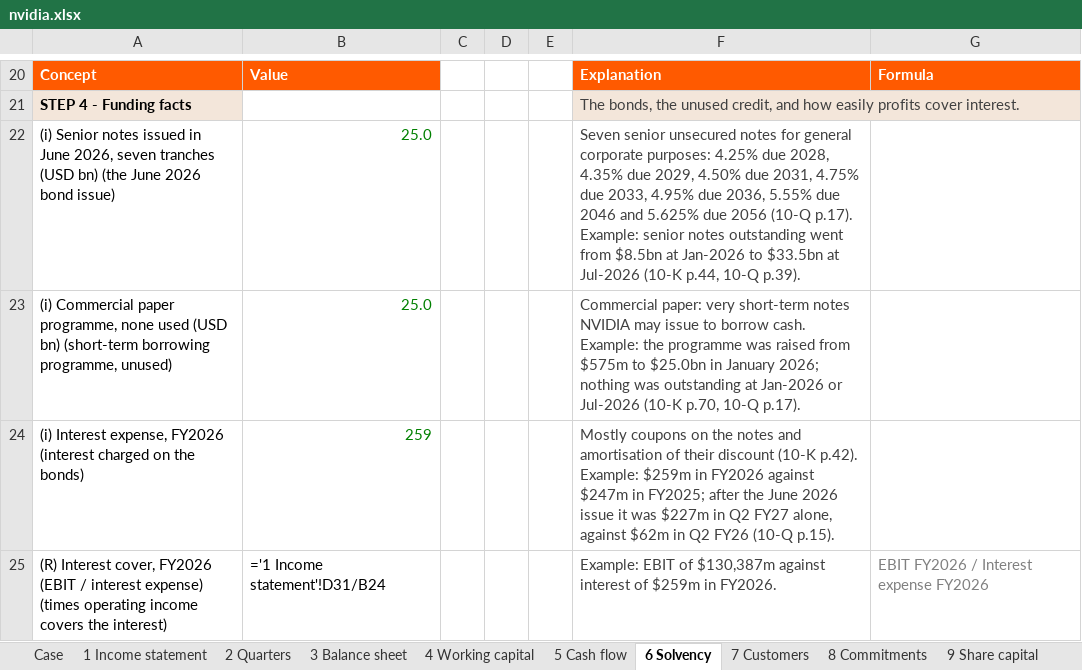
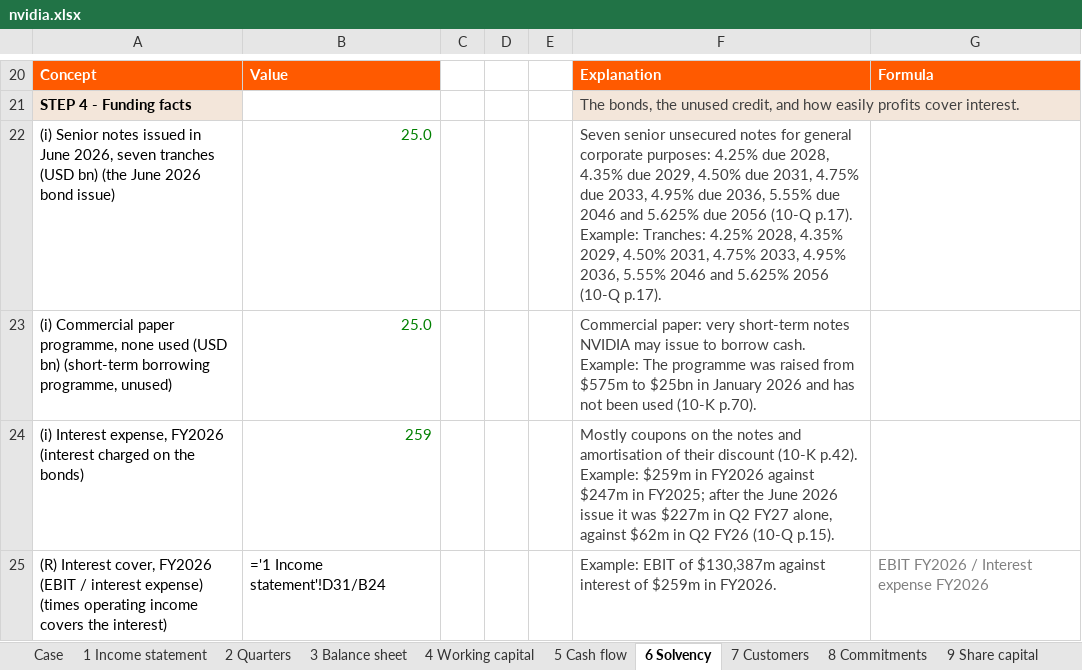
Before and after one commit to ManuCem/Equity-Research-Lab, an Excel workbook: Nvidia/nvidia.xlsx, sheet 6 Solvency, drawn as a sheet; only a part is shown, gaps mark what is left out; values as stored, in another font and other column widths than the file's, no borders; formulas without a stored value are shown as written; the diff names each change by its address in the sheet, - before the commit and + after, or states it on an @@ line.

```diff
--- a/Nvidia/nvidia.xlsx (sheet 6 Solvency)
+++ b/Nvidia/nvidia.xlsx (sheet 6 Solvency)
-F22: …p.17). Example: senior notes outstanding went from $8.5bn at Jan-2026 to $33.5bn at Jul-2026 (10-K p.44, 10-Q p.39).
+F22: …p.17). Example: Tranches: 4.25% 2028, 4.35% 2029, 4.50% 2031, 4.75% 2033, 4.95% 2036, 5.55% 2046 and 5.625% 2056 (10-Q p.17).
-F23: …cash. Example: the programme was raised from $575m to $25.0bn in January 2026; nothing was outstanding at Jan-2026 or Jul-2026 (10-K p.70, 10-Q p.17).
+F23: …cash. Example: The programme was raised from $575m to $25bn in January 2026 and has not been used (10-K p.70).
```
Also changed, not shown: sheet 3 Balance sheet, sheet 1 Income statement, sheet 5 Cash flow, sheet 8 Commitments, sheet 7 Customers, sheet 2 Quarters, 1 more sheet, Anthropic/anthropic.xlsx.
